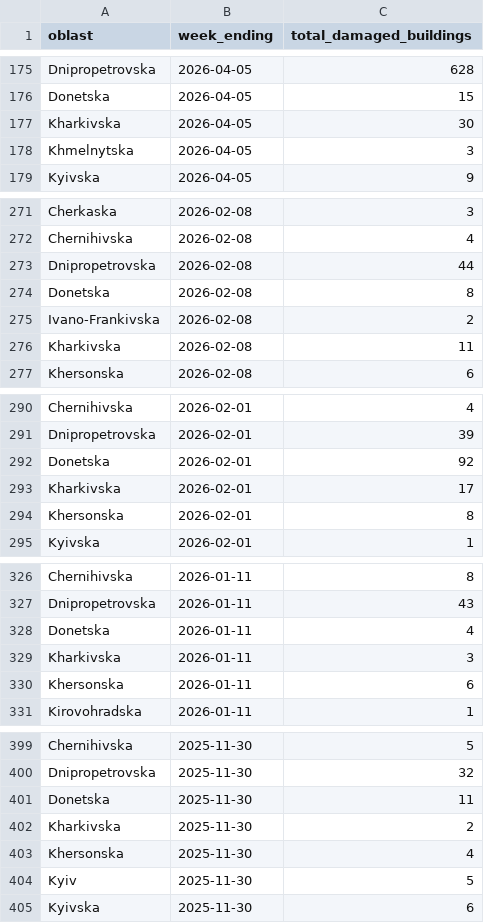
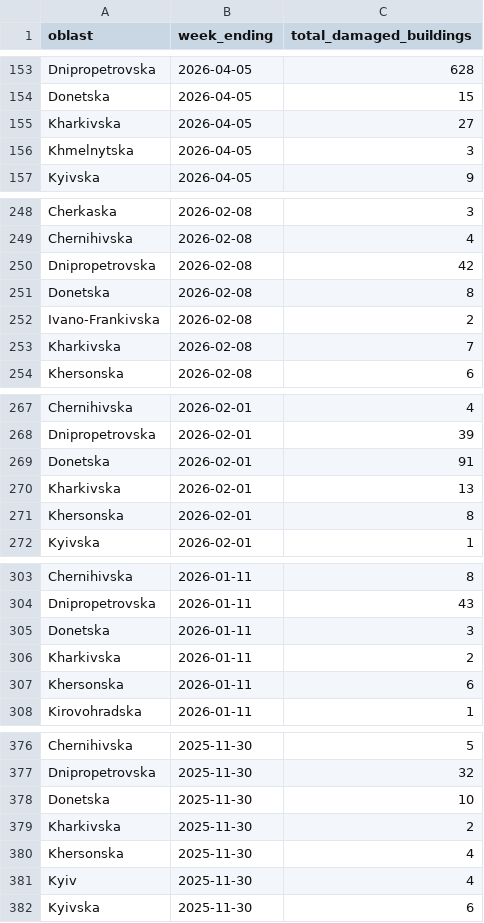
Before and after one commit to matts-maps/acaps-ukraine-buildings, a CSV file: data/ukraine-damages-weekly-summary.csv, drawn as a sheet; only a part is shown, gaps mark what is left out; the diff covers the shown part only.

Commit message:
Revert "Merge branch 'pdf-generator' of https://github.com/matts-maps/acaps-ukraine-buildings into pdf-generator"
This reverts commit ce0768c878c0020e1d6de99f0392e5f8f9d685d3, reversing
changes made to 2062f776f0b2e344e9ad6ebedf895ccc6aee5b84.

```diff
--- a/data/ukraine-damages-weekly-summary.csv
+++ b/data/ukraine-damages-weekly-summary.csv
@@ -176,3 +154,3 @@ Dnipropetrovska,2026-04-05,628
 Donetska,2026-04-05,15
-Kharkivska,2026-04-05,30
+Kharkivska,2026-04-05,27
 Khmelnytska,2026-04-05,3
@@ -272,6 +249,6 @@ Cherkaska,2026-02-08,3
 Chernihivska,2026-02-08,4
-Dnipropetrovska,2026-02-08,44
+Dnipropetrovska,2026-02-08,42
 Donetska,2026-02-08,8
 Ivano-Frankivska,2026-02-08,2
-Kharkivska,2026-02-08,11
+Kharkivska,2026-02-08,7
 Khersonska,2026-02-08,6
@@ -291,4 +268,4 @@ Chernihivska,2026-02-01,4
 Dnipropetrovska,2026-02-01,39
-Donetska,2026-02-01,92
-Kharkivska,2026-02-01,17
+Donetska,2026-02-01,91
+Kharkivska,2026-02-01,13
 Khersonska,2026-02-01,8
@@ -327,4 +304,4 @@ Chernihivska,2026-01-11,8
 Dnipropetrovska,2026-01-11,43
-Donetska,2026-01-11,4
-Kharkivska,2026-01-11,3
+Donetska,2026-01-11,3
+Kharkivska,2026-01-11,2
 Khersonska,2026-01-11,6
@@ -400,6 +377,6 @@ Chernihivska,2025-11-30,5
 Dnipropetrovska,2025-11-30,32
-Donetska,2025-11-30,11
+Donetska,2025-11-30,10
 Kharkivska,2025-11-30,2
 Khersonska,2025-11-30,4
-Kyiv,2025-11-30,5
+Kyiv,2025-11-30,4
 Kyivska,2025-11-30,6
```
Also changed, not shown: 23 removed rows and 32 edited cells elsewhere in this file, data/week_4_comparison.csv.
